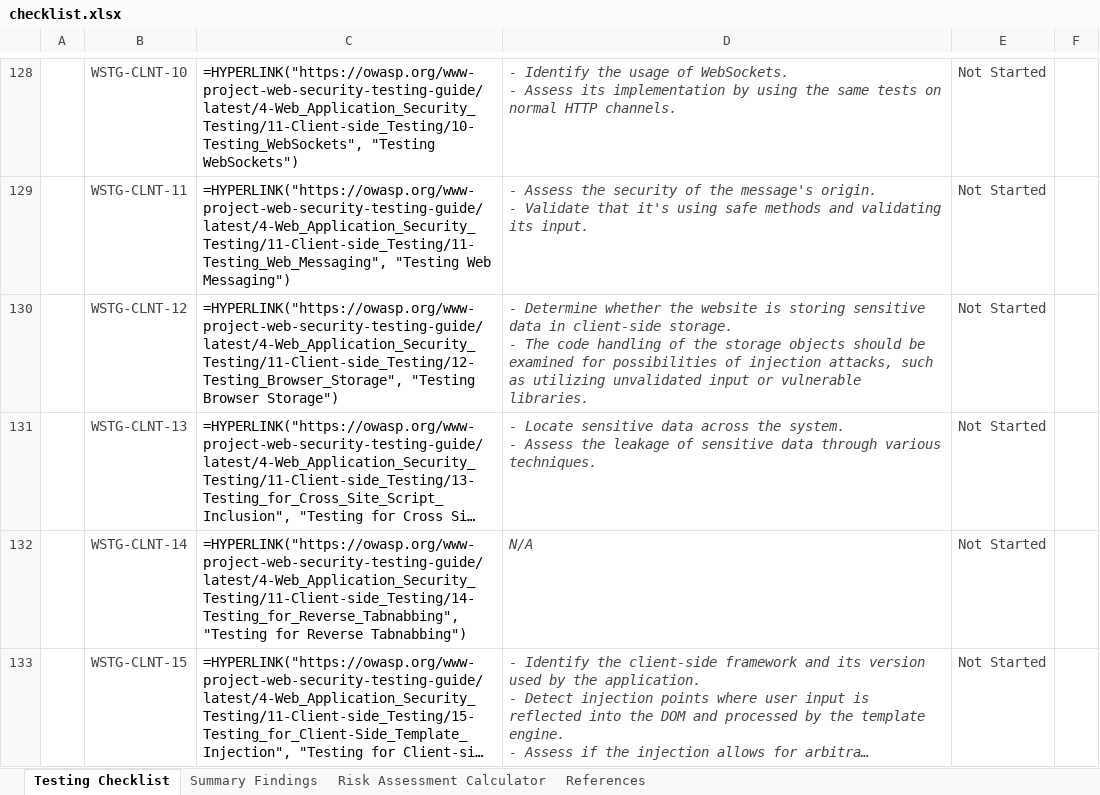
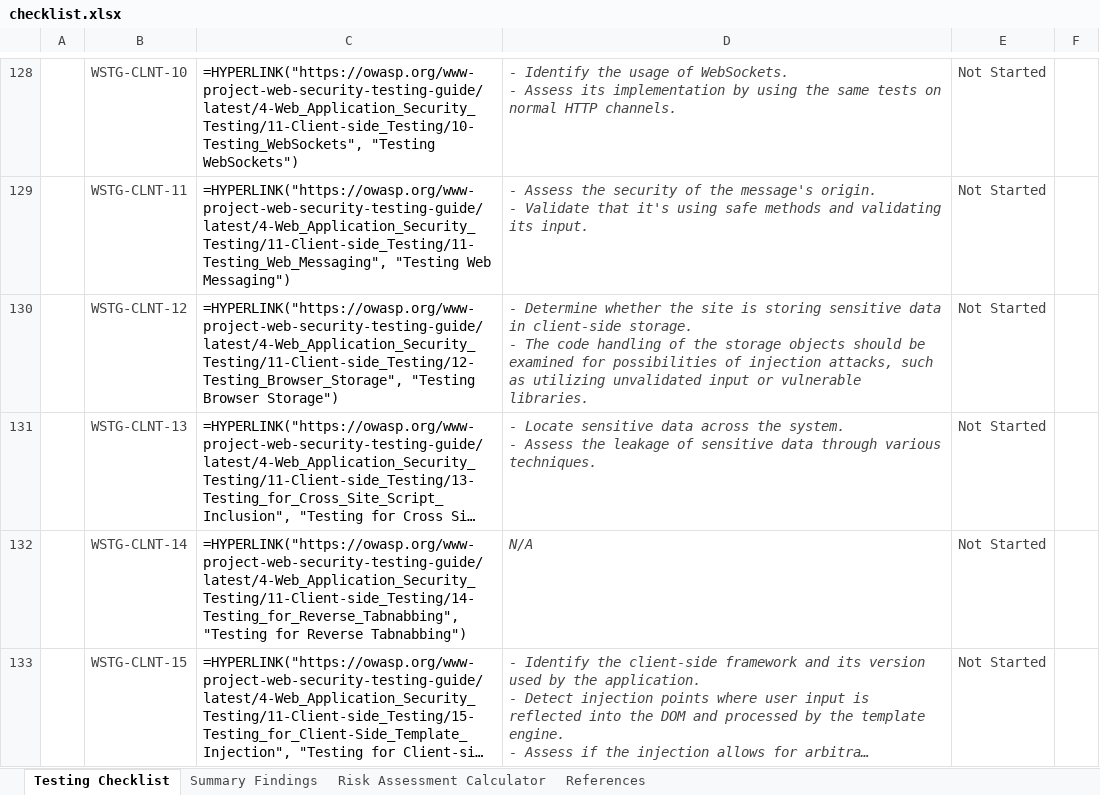
Before and after one commit to OWASP/wstg, an Excel workbook: checklists/checklist.xlsx, sheet Testing Checklist, drawn as a sheet; only a part is shown, gaps mark what is left out; long unchanged cells end in …; values as stored, in another font and other column widths than the file's, no borders; formulas without a stored value are shown as written; conditional formats not drawn; the diff names each change by its address in the sheet, - before the commit and + after, or states it on an @@ line.

Commit message:
Publish Latest checklists 2026-02-17 (#1327)

```diff
--- a/checklists/checklist.xlsx (sheet Testing Checklist)
+++ b/checklists/checklist.xlsx (sheet Testing Checklist)
-D130: …whether the website is storing…
+D130: …whether the site is storing…
```
Also changed, not shown: 2 other files.
